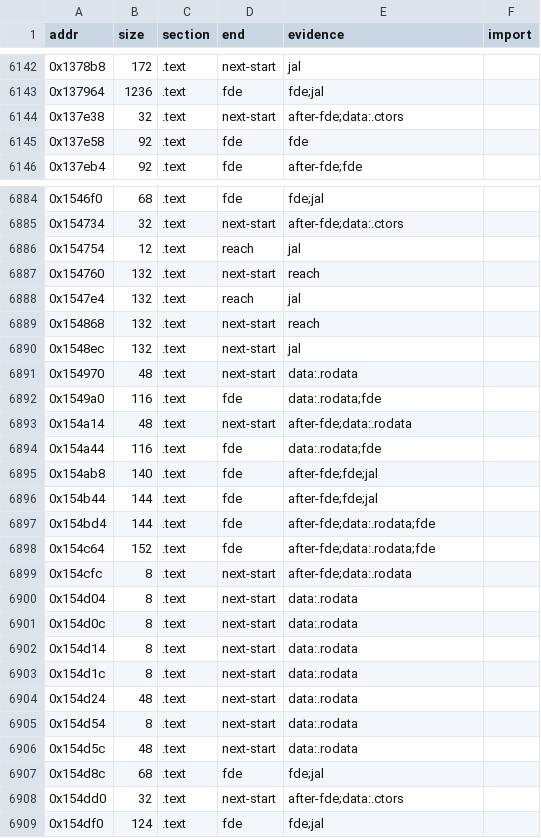
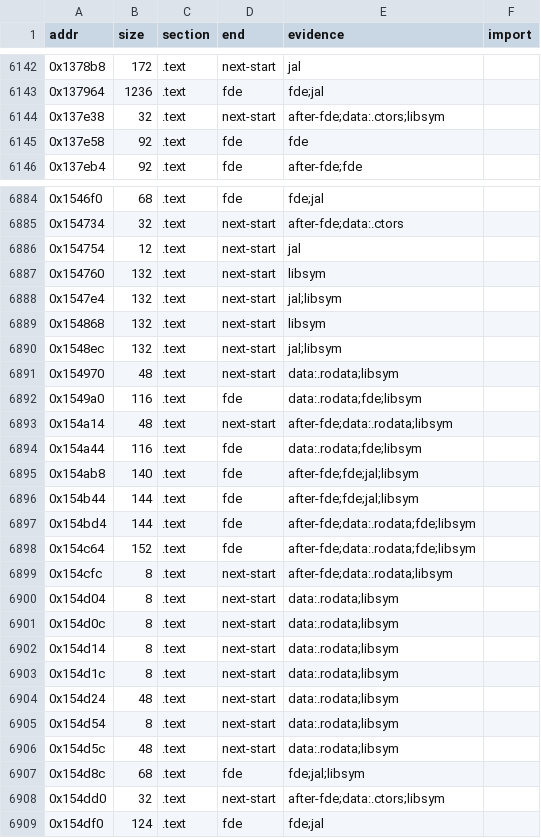
Before and after one commit to jeff-strutb/ridgeracerpsp, a CSV file: config/us/funcs.csv, drawn as a sheet; only a part is shown, gaps mark what is left out; the diff covers the shown part only.

```diff
--- a/config/us/funcs.csv
+++ b/config/us/funcs.csv
@@ -6143,3 +6143,3 @@ addr,size,section,end,evidence,import
 0x137964,1236,.text,fde,fde;jal,
-0x137e38,32,.text,next-start,after-fde;data:.ctors,
+0x137e38,32,.text,next-start,after-fde;data:.ctors;libsym,
 0x137e58,92,.text,fde,fde,
@@ -6885,25 +6885,25 @@ addr,size,section,end,evidence,import
 0x154734,32,.text,next-start,after-fde;data:.ctors,
-0x154754,12,.text,reach,jal,
-0x154760,132,.text,next-start,reach,
-0x1547e4,132,.text,reach,jal,
-0x154868,132,.text,next-start,reach,
-0x1548ec,132,.text,next-start,jal,
-0x154970,48,.text,next-start,data:.rodata,
-0x1549a0,116,.text,fde,data:.rodata;fde,
-0x154a14,48,.text,next-start,after-fde;data:.rodata,
-0x154a44,116,.text,fde,data:.rodata;fde,
-0x154ab8,140,.text,fde,after-fde;fde;jal,
-0x154b44,144,.text,fde,after-fde;fde;jal,
-0x154bd4,144,.text,fde,after-fde;data:.rodata;fde,
-0x154c64,152,.text,fde,after-fde;data:.rodata;fde,
-0x154cfc,8,.text,next-start,after-fde;data:.rodata,
-0x154d04,8,.text,next-start,data:.rodata,
-0x154d0c,8,.text,next-start,data:.rodata,
-0x154d14,8,.text,next-start,data:.rodata,
-0x154d1c,8,.text,next-start,data:.rodata,
-0x154d24,48,.text,next-start,data:.rodata,
-0x154d54,8,.text,next-start,data:.rodata,
-0x154d5c,48,.text,next-start,data:.rodata,
-0x154d8c,68,.text,fde,fde;jal,
-0x154dd0,32,.text,next-start,after-fde;data:.ctors,
+0x154754,12,.text,next-start,jal,
+0x154760,132,.text,next-start,libsym,
+0x1547e4,132,.text,next-start,jal;libsym,
+0x154868,132,.text,next-start,libsym,
+0x1548ec,132,.text,next-start,jal;libsym,
+0x154970,48,.text,next-start,data:.rodata;libsym,
+0x1549a0,116,.text,fde,data:.rodata;fde;libsym,
+0x154a14,48,.text,next-start,after-fde;data:.rodata;libsym,
+0x154a44,116,.text,fde,data:.rodata;fde;libsym,
+0x154ab8,140,.text,fde,after-fde;fde;jal;libsym,
+0x154b44,144,.text,fde,after-fde;fde;jal;libsym,
+0x154bd4,144,.text,fde,after-fde;data:.rodata;fde;libsym,
+0x154c64,152,.text,fde,after-fde;data:.rodata;fde;libsym,
+0x154cfc,8,.text,next-start,after-fde;data:.rodata;libsym,
+0x154d04,8,.text,next-start,data:.rodata;libsym,
+0x154d0c,8,.text,next-start,data:.rodata;libsym,
+0x154d14,8,.text,next-start,data:.rodata;libsym,
+0x154d1c,8,.text,next-start,data:.rodata;libsym,
+0x154d24,48,.text,next-start,data:.rodata;libsym,
+0x154d54,8,.text,next-start,data:.rodata;libsym,
+0x154d5c,48,.text,next-start,data:.rodata;libsym,
+0x154d8c,68,.text,fde,fde;jal;libsym,
+0x154dd0,32,.text,next-start,after-fde;data:.ctors;libsym,
 0x154df0,124,.text,fde,fde;jal,
```
Also changed, not shown: 154 edited cells elsewhere in this file, 5 other files.
